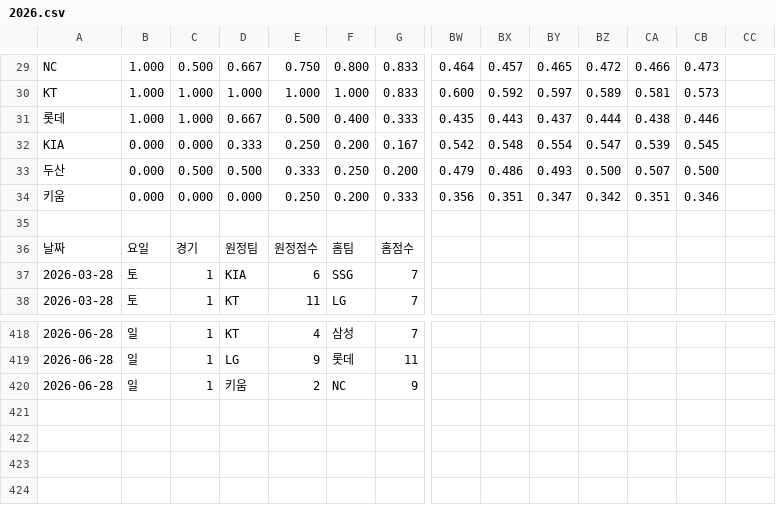
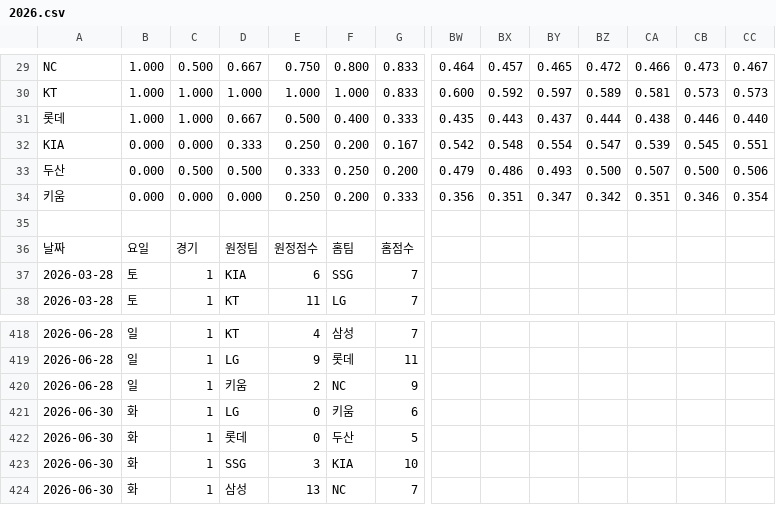
Before and after one commit to Lunrot/kbo-app, a CSV file: 2026.csv, drawn as a sheet; only a part is shown, gaps mark what is left out; rows hold the shown columns only; the diff covers the shown part only; the diff names each change by its address in the sheet, - before the commit and + after, or states it on an @@ line.

```diff
--- a/2026.csv
+++ b/2026.csv
-CC29: (empty)
+CC29: 0.467
-CC30: (empty)
+CC30: 0.573
-CC31: (empty)
+CC31: 0.440
-CC32: (empty)
+CC32: 0.551
-CC33: (empty)
+CC33: 0.506
-CC34: (empty)
+CC34: 0.354
+row 421: 2026-06-30 | 화 | 1 | LG | 0 | 키움 | 6
+row 422: 2026-06-30 | 화 | 1 | 롯데 | 0 | 두산 | 5
+row 423: 2026-06-30 | 화 | 1 | SSG | 3 | KIA | 10
+row 424: 2026-06-30 | 화 | 1 | 삼성 | 13 | NC | 7
```
Also changed, not shown: 24 edited cells elsewhere in this file.
